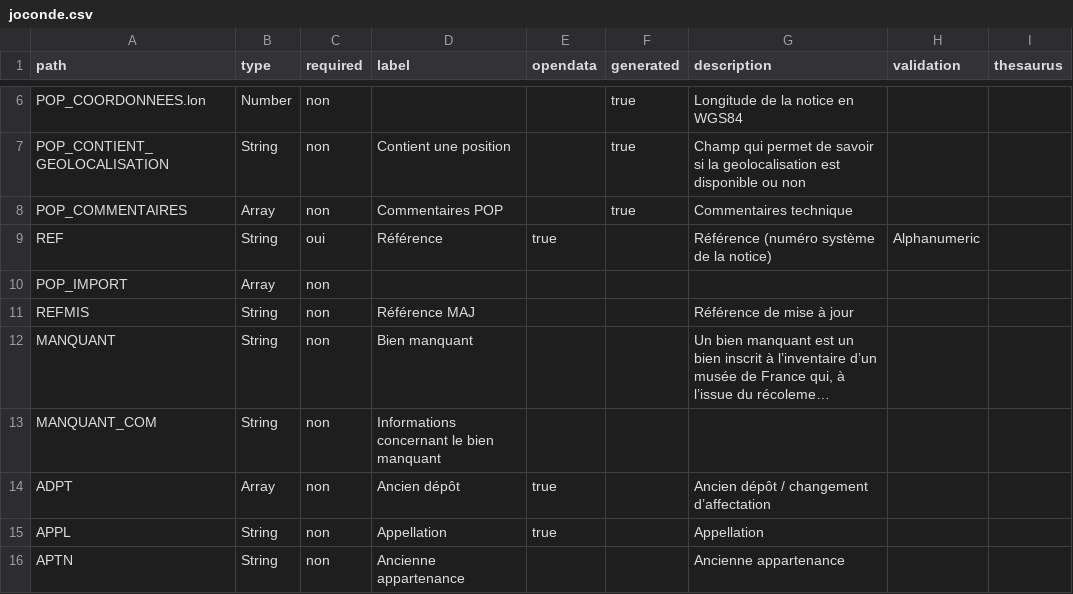
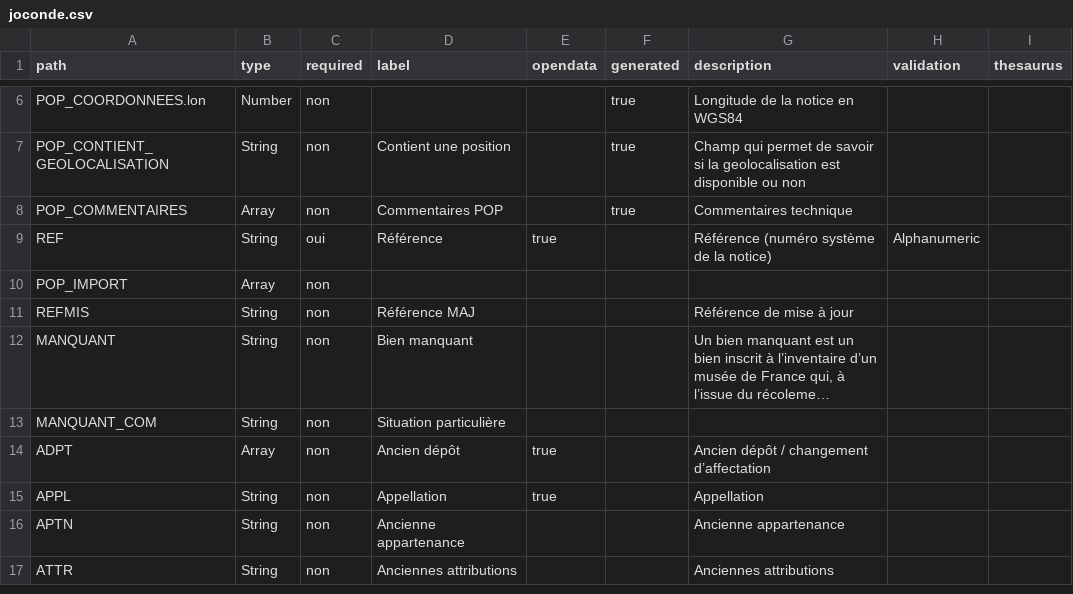
Before and after one commit to betagouv/pop, a CSV file: apps/api/csv/joconde.csv, drawn as a sheet; only a part is shown, gaps mark what is left out; the shorter side is filled out with more unchanged rows; long unchanged cells end in …; the diff names each change by its address in the sheet, - before the commit and + after, or states it on an @@ line.

```diff
--- a/apps/api/csv/joconde.csv
+++ b/apps/api/csv/joconde.csv
-D13 (label): Informations concernant le bien manquant
+D13 (label): Situation particulière
```
Also changed, not shown: apps/api/csv/merimee.csv, apps/api/csv/palissy.csv, 8 other files.
